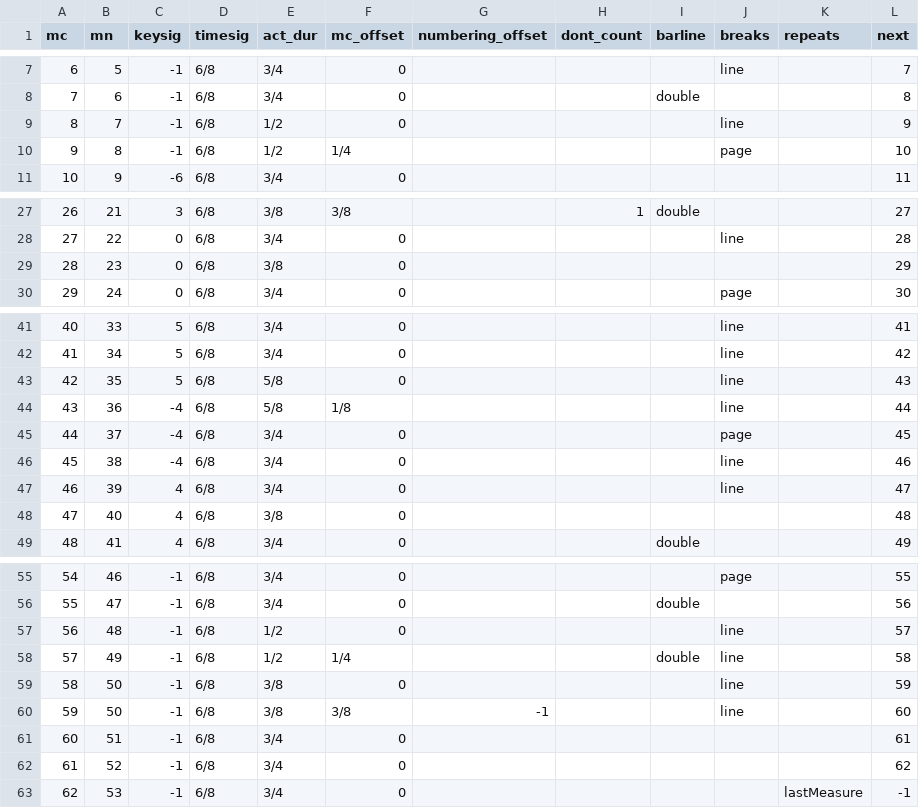
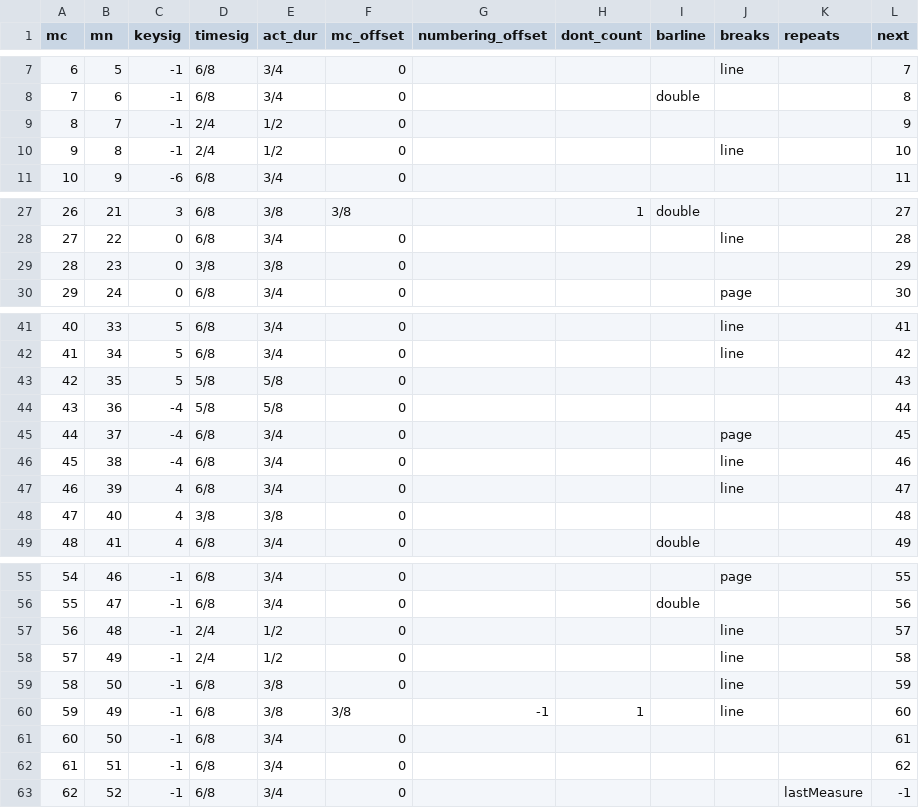
Before and after one commit to DCMLab/debussy, a TSV file: measures/l136-08_etudes_agrements.tsv, drawn as a sheet; only a part is shown, gaps mark what is left out.

```diff
--- a/measures/l136-08_etudes_agrements.tsv
+++ b/measures/l136-08_etudes_agrements.tsv
@@ -8,4 +8,4 @@ mc	mn	keysig	timesig	act_dur	mc_offset	numbering_offset	dont_count	barline	break
 7	6	-1	6/8	3/4	0			double			8
-8	7	-1	6/8	1/2	0				line		9
-9	8	-1	6/8	1/2	1/4				page		10
+8	7	-1	2/4	1/2	0						9
+9	8	-1	2/4	1/2	0				line		10
 10	9	-6	6/8	3/4	0						11
@@ -28,3 +28,3 @@ mc	mn	keysig	timesig	act_dur	mc_offset	numbering_offset	dont_count	barline	break
 27	22	0	6/8	3/4	0				line		28
-28	23	0	6/8	3/8	0						29
+28	23	0	3/8	3/8	0						29
 29	24	0	6/8	3/4	0				page		30
@@ -42,4 +42,4 @@ mc	mn	keysig	timesig	act_dur	mc_offset	numbering_offset	dont_count	barline	break
 41	34	5	6/8	3/4	0				line		42
-42	35	5	6/8	5/8	0				line		43
-43	36	-4	6/8	5/8	1/8				line		44
+42	35	5	5/8	5/8	0						43
+43	36	-4	5/8	5/8	0						44
 44	37	-4	6/8	3/4	0				page		45
@@ -47,3 +47,3 @@ mc	mn	keysig	timesig	act_dur	mc_offset	numbering_offset	dont_count	barline	break
 46	39	4	6/8	3/4	0				line		47
-47	40	4	6/8	3/8	0						48
+47	40	4	3/8	3/8	0						48
 48	41	4	6/8	3/4	0			double			49
@@ -56,8 +56,8 @@ mc	mn	keysig	timesig	act_dur	mc_offset	numbering_offset	dont_count	barline	break
 55	47	-1	6/8	3/4	0			double			56
-56	48	-1	6/8	1/2	0				line		57
-57	49	-1	6/8	1/2	1/4			double	line		58
+56	48	-1	2/4	1/2	0				line		57
+57	49	-1	2/4	1/2	0				line		58
 58	50	-1	6/8	3/8	0				line		59
-59	50	-1	6/8	3/8	3/8	-1			line		60
-60	51	-1	6/8	3/4	0						61
-61	52	-1	6/8	3/4	0						62
-62	53	-1	6/8	3/4	0					lastMeasure	-1
+59	49	-1	6/8	3/8	3/8	-1	1		line		60
+60	50	-1	6/8	3/4	0						61
+61	51	-1	6/8	3/4	0						62
+62	52	-1	6/8	3/4	0					lastMeasure	-1
```
Also changed, not shown: measures/l111-01_images_cloches.tsv, measures/l136-06_etudes_huit.tsv, 9 other files.
